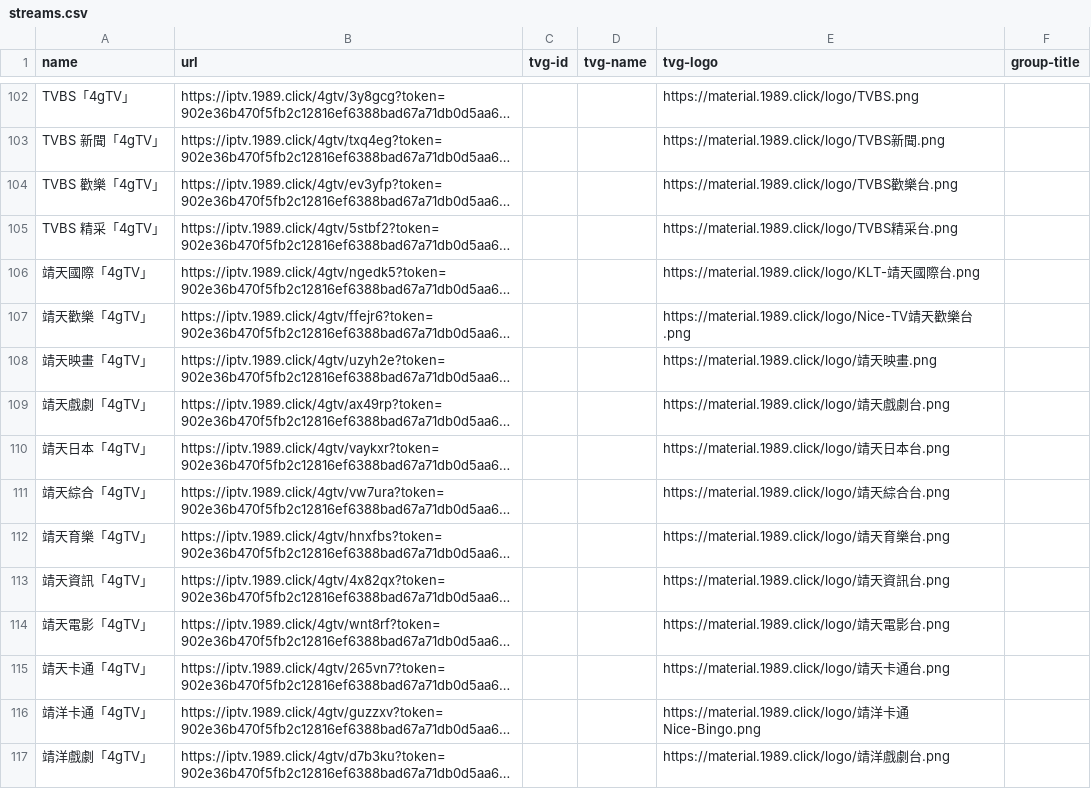
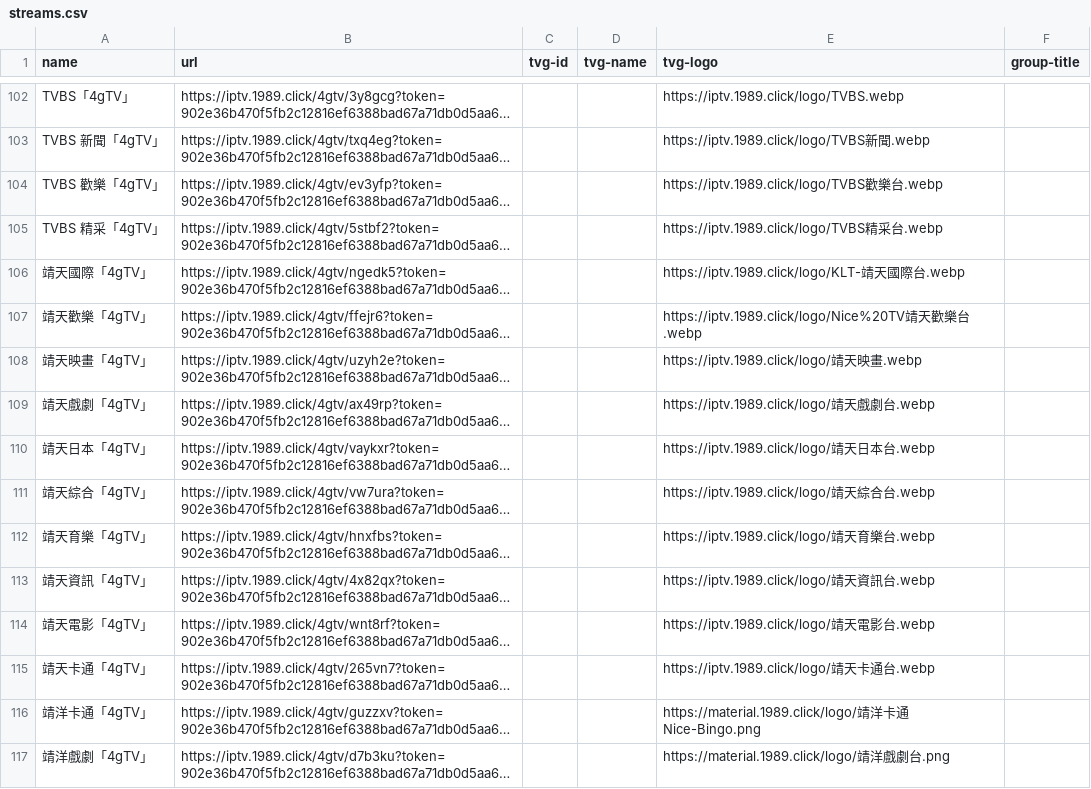
Before and after one commit to jingjingge-art/nttv, a CSV file: streams.csv, drawn as a sheet; only a part is shown, gaps mark what is left out; long unchanged cells end in …; the diff covers the shown part only; the diff names each change by its address in the sheet, - before the commit and + after, or states it on an @@ line.

```diff
--- a/streams.csv
+++ b/streams.csv
-E102 (tvg-logo): https://material.1989.click/logo/TVBS.png
+E102 (tvg-logo): https://iptv.1989.click/logo/TVBS.webp
-E103 (tvg-logo): https://material.1989.click/logo/TVBS新聞.png
+E103 (tvg-logo): https://iptv.1989.click/logo/TVBS新聞.webp
-E104 (tvg-logo): https://material.1989.click/logo/TVBS歡樂台.png
+E104 (tvg-logo): https://iptv.1989.click/logo/TVBS歡樂台.webp
-E105 (tvg-logo): https://material.1989.click/logo/TVBS精采台.png
+E105 (tvg-logo): https://iptv.1989.click/logo/TVBS精采台.webp
-E106 (tvg-logo): https://material.1989.click/logo/KLT-靖天國際台.png
+E106 (tvg-logo): https://iptv.1989.click/logo/KLT-靖天國際台.webp
-E107 (tvg-logo): https://material.1989.click/logo/Nice-TV靖天歡樂台.png
+E107 (tvg-logo): https://iptv.1989.click/logo/Nice%20TV靖天歡樂台.webp
-E108 (tvg-logo): https://material.1989.click/logo/靖天映畫.png
+E108 (tvg-logo): https://iptv.1989.click/logo/靖天映畫.webp
-E109 (tvg-logo): https://material.1989.click/logo/靖天戲劇台.png
+E109 (tvg-logo): https://iptv.1989.click/logo/靖天戲劇台.webp
-E110 (tvg-logo): https://material.1989.click/logo/靖天日本台.png
+E110 (tvg-logo): https://iptv.1989.click/logo/靖天日本台.webp
-E111 (tvg-logo): https://material.1989.click/logo/靖天綜合台.png
+E111 (tvg-logo): https://iptv.1989.click/logo/靖天綜合台.webp
-E112 (tvg-logo): https://material.1989.click/logo/靖天育樂台.png
+E112 (tvg-logo): https://iptv.1989.click/logo/靖天育樂台.webp
-E113 (tvg-logo): https://material.1989.click/logo/靖天資訊台.png
+E113 (tvg-logo): https://iptv.1989.click/logo/靖天資訊台.webp
-E114 (tvg-logo): https://material.1989.click/logo/靖天電影台.png
+E114 (tvg-logo): https://iptv.1989.click/logo/靖天電影台.webp
-E115 (tvg-logo): https://material.1989.click/logo/靖天卡通台.png
+E115 (tvg-logo): https://iptv.1989.click/logo/靖天卡通台.webp
```
Also changed, not shown: 149 edited cells elsewhere in this file, 1 other file.
